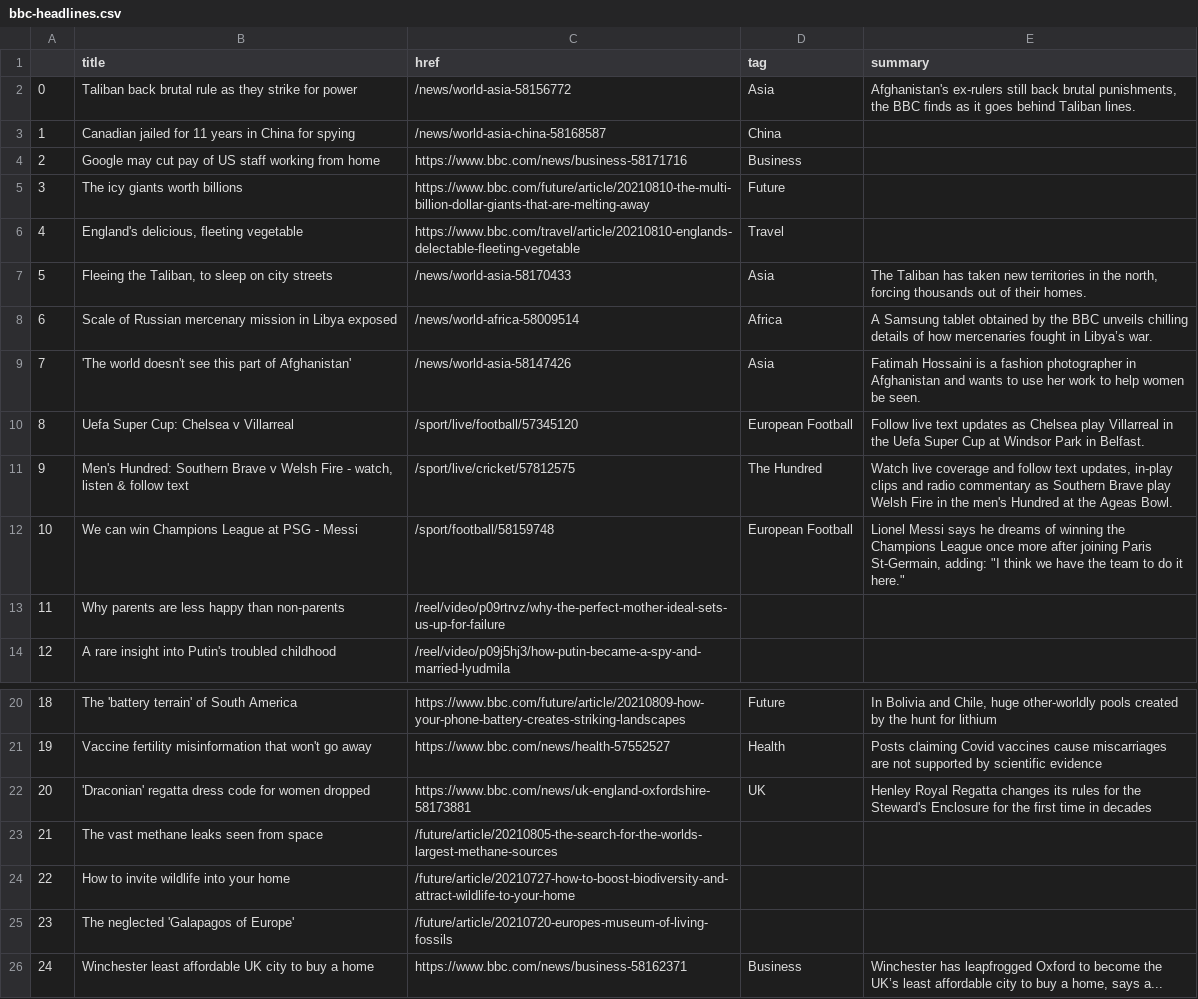
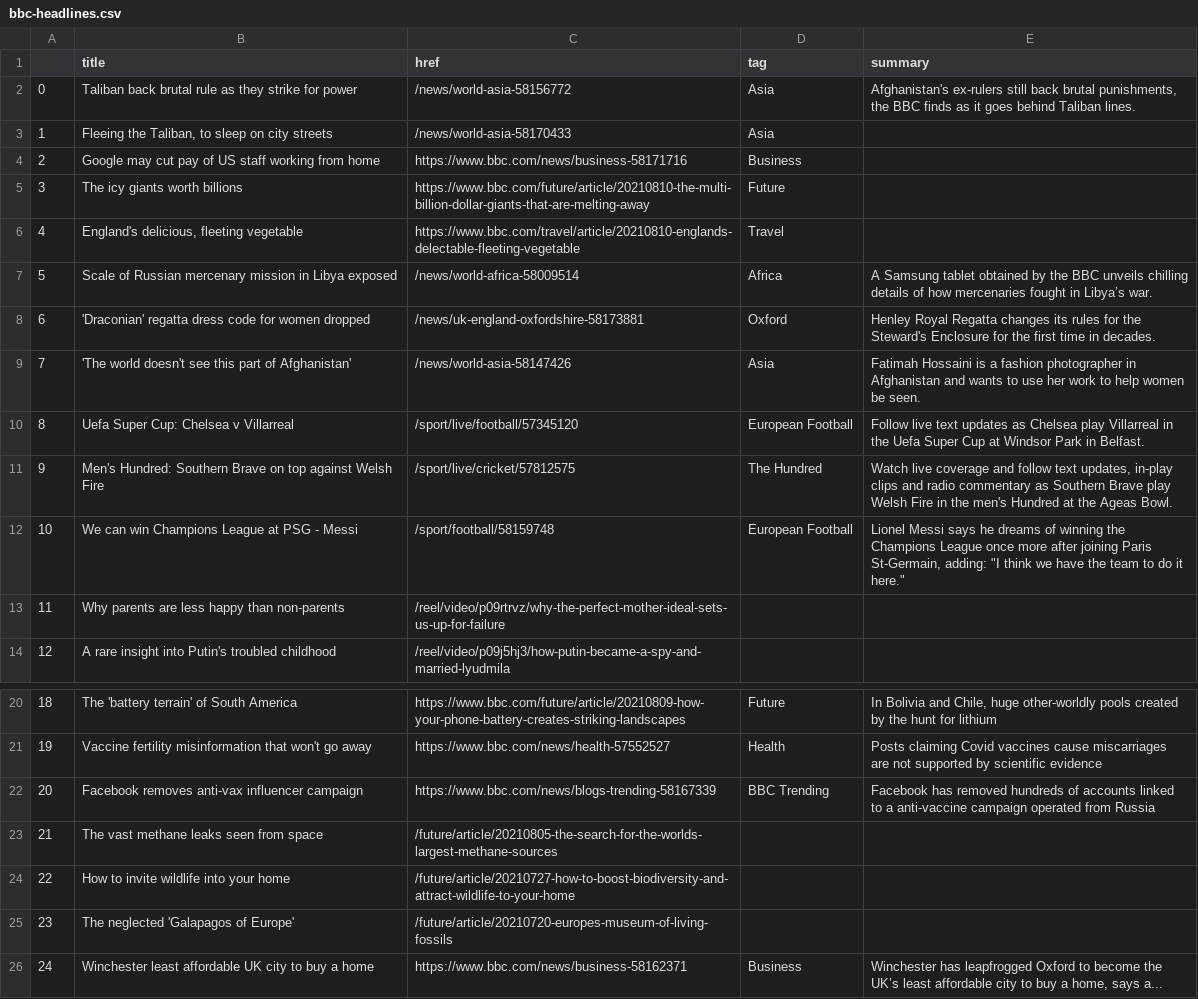
Before and after one commit to jbolster252/scraper.py, a CSV file: bbc-headlines.csv, drawn as a sheet; only a part is shown, gaps mark what is left out.

```diff
--- a/bbc-headlines.csv
+++ b/bbc-headlines.csv
@@ -2,3 +2,3 @@
 0,Taliban back brutal rule as they strike for power,/news/world-asia-58156772,Asia,"Afghanistan's ex-rulers still back brutal punishments, the BBC finds as it goes behind Taliban lines."
-1,Canadian jailed for 11 years in China for spying,/news/world-asia-china-58168587,China,
+1,"Fleeing the Taliban, to sleep on city streets",/news/world-asia-58170433,Asia,
 2,Google may cut pay of US staff working from home,https://www.bbc.com/news/business-58171716,Business,
@@ -6,7 +6,7 @@
 4,"England's delicious, fleeting vegetable",https://www.bbc.com/travel/article/20210810-englands-delectable-fleeting-vegetable,Travel,
-5,"Fleeing the Taliban, to sleep on city streets",/news/world-asia-58170433,Asia,"The Taliban has taken new territories in the north, forcing thousands out of their homes."
-6,Scale of Russian mercenary mission in Libya exposed,/news/world-africa-58009514,Africa,A Samsung tablet obtained by the BBC unveils chilling details of how mercenaries fought in Libya’s war.
+5,Scale of Russian mercenary mission in Libya exposed,/news/world-africa-58009514,Africa,A Samsung tablet obtained by the BBC unveils chilling details of how mercenaries fought in Libya’s war.
+6,'Draconian' regatta dress code for women dropped,/news/uk-england-oxfordshire-58173881,Oxford,Henley Royal Regatta changes its rules for the Steward's Enclosure for the first time in decades.
 7,'The world doesn't see this part of Afghanistan',/news/world-asia-58147426,Asia,Fatimah Hossaini is a fashion photographer in Afghanistan and wants to use her work to help women be seen.
 8,Uefa Super Cup: Chelsea v Villarreal,/sport/live/football/57345120,European Football,Follow live text updates as Chelsea play Villarreal in the Uefa Super Cup at Windsor Park in Belfast.
-9,"Men's Hundred: Southern Brave v Welsh Fire - watch, listen & follow text",/sport/live/cricket/57812575,The Hundred,"Watch live coverage and follow text updates, in-play clips and radio commentary as Southern Brave play Welsh Fire in the men's Hundred at the Ageas Bowl."
+9,Men's Hundred: Southern Brave on top against Welsh Fire,/sport/live/cricket/57812575,The Hundred,"Watch live coverage and follow text updates, in-play clips and radio commentary as Southern Brave play Welsh Fire in the men's Hundred at the Ageas Bowl."
 10,We can win Champions League at PSG - Messi,/sport/football/58159748,European Football,"Lionel Messi says he dreams of winning the Champions League once more after joining Paris St-Germain, adding: ""I think we have the team to do it here."""
@@ -21,3 +21,3 @@
 19,Vaccine fertility misinformation that won't go away,https://www.bbc.com/news/health-57552527,Health,Posts claiming Covid vaccines cause miscarriages are not supported by scientific evidence
-20,'Draconian' regatta dress code for women dropped,https://www.bbc.com/news/uk-england-oxfordshire-58173881,UK,Henley Royal Regatta changes its rules for the Steward's Enclosure for the first time in decades
+20,Facebook removes anti-vax influencer campaign,https://www.bbc.com/news/blogs-trending-58167339,BBC Trending,Facebook has removed hundreds of accounts linked to a anti-vaccine campaign operated from Russia
 21,The vast methane leaks seen from space,/future/article/20210805-the-search-for-the-worlds-largest-methane-sources,,
```
